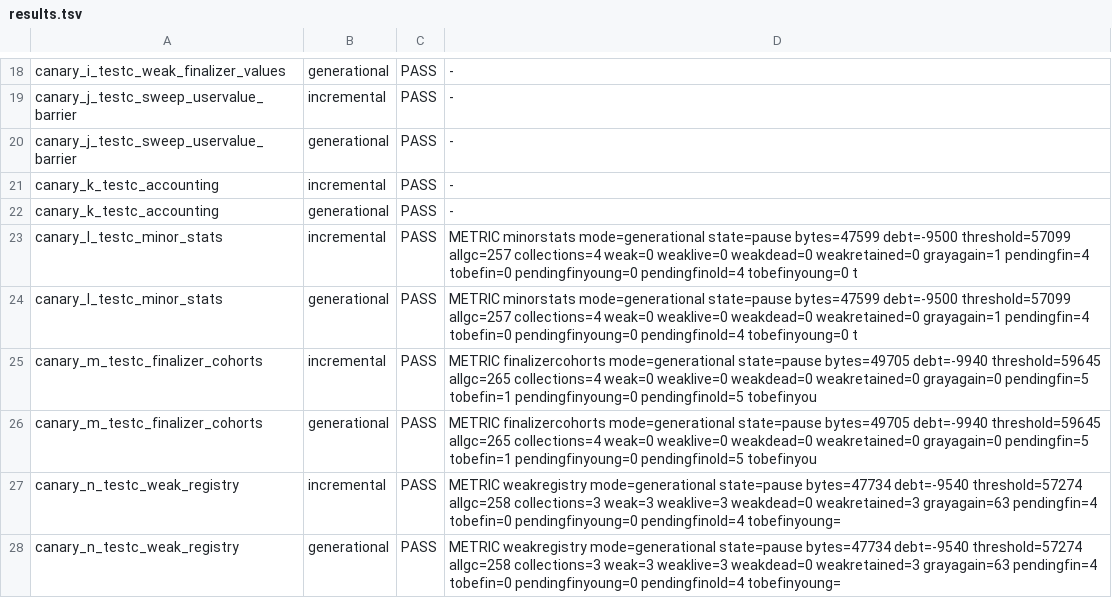
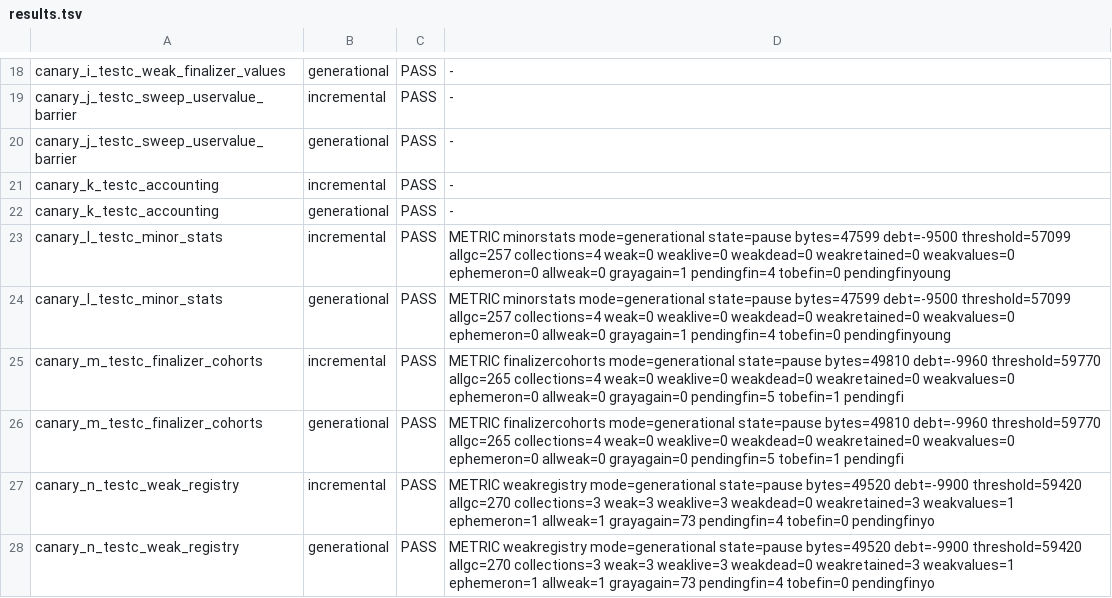
Before and after one commit to ianm199/lua-rs-port, a TSV file: harness/canaries/gc/results.tsv, drawn as a sheet; only a part is shown, gaps mark what is left out.

Commit message:
gc: split weak registry cohorts

```diff
--- a/harness/canaries/gc/results.tsv
+++ b/harness/canaries/gc/results.tsv
@@ -22,7 +22,7 @@ canary_k_testc_accounting	incremental	PASS	-
 canary_k_testc_accounting	generational	PASS	-
-canary_l_testc_minor_stats	incremental	PASS	METRIC minorstats mode=generational state=pause bytes=47599 debt=-9500 threshold=57099 allgc=257 collections=4 weak=0 weaklive=0 weakdead=0 weakretained=0 grayagain=1 pendingfin=4 tobefin=0 pendingfinyoung=0 pendingfinold=4 tobefinyoung=0 t
-canary_l_testc_minor_stats	generational	PASS	METRIC minorstats mode=generational state=pause bytes=47599 debt=-9500 threshold=57099 allgc=257 collections=4 weak=0 weaklive=0 weakdead=0 weakretained=0 grayagain=1 pendingfin=4 tobefin=0 pendingfinyoung=0 pendingfinold=4 tobefinyoung=0 t
-canary_m_testc_finalizer_cohorts	incremental	PASS	METRIC finalizercohorts mode=generational state=pause bytes=49705 debt=-9940 threshold=59645 allgc=265 collections=4 weak=0 weaklive=0 weakdead=0 weakretained=0 grayagain=0 pendingfin=5 tobefin=1 pendingfinyoung=0 pendingfinold=5 tobefinyou
-canary_m_testc_finalizer_cohorts	generational	PASS	METRIC finalizercohorts mode=generational state=pause bytes=49705 debt=-9940 threshold=59645 allgc=265 collections=4 weak=0 weaklive=0 weakdead=0 weakretained=0 grayagain=0 pendingfin=5 tobefin=1 pendingfinyoung=0 pendingfinold=5 tobefinyou
-canary_n_testc_weak_registry	incremental	PASS	METRIC weakregistry mode=generational state=pause bytes=47734 debt=-9540 threshold=57274 allgc=258 collections=3 weak=3 weaklive=3 weakdead=0 weakretained=3 grayagain=63 pendingfin=4 tobefin=0 pendingfinyoung=0 pendingfinold=4 tobefinyoung=
-canary_n_testc_weak_registry	generational	PASS	METRIC weakregistry mode=generational state=pause bytes=47734 debt=-9540 threshold=57274 allgc=258 collections=3 weak=3 weaklive=3 weakdead=0 weakretained=3 grayagain=63 pendingfin=4 tobefin=0 pendingfinyoung=0 pendingfinold=4 tobefinyoung=
+canary_l_testc_minor_stats	incremental	PASS	METRIC minorstats mode=generational state=pause bytes=47599 debt=-9500 threshold=57099 allgc=257 collections=4 weak=0 weaklive=0 weakdead=0 weakretained=0 weakvalues=0 ephemeron=0 allweak=0 grayagain=1 pendingfin=4 tobefin=0 pendingfinyoung
+canary_l_testc_minor_stats	generational	PASS	METRIC minorstats mode=generational state=pause bytes=47599 debt=-9500 threshold=57099 allgc=257 collections=4 weak=0 weaklive=0 weakdead=0 weakretained=0 weakvalues=0 ephemeron=0 allweak=0 grayagain=1 pendingfin=4 tobefin=0 pendingfinyoung
+canary_m_testc_finalizer_cohorts	incremental	PASS	METRIC finalizercohorts mode=generational state=pause bytes=49810 debt=-9960 threshold=59770 allgc=265 collections=4 weak=0 weaklive=0 weakdead=0 weakretained=0 weakvalues=0 ephemeron=0 allweak=0 grayagain=0 pendingfin=5 tobefin=1 pendingfi
+canary_m_testc_finalizer_cohorts	generational	PASS	METRIC finalizercohorts mode=generational state=pause bytes=49810 debt=-9960 threshold=59770 allgc=265 collections=4 weak=0 weaklive=0 weakdead=0 weakretained=0 weakvalues=0 ephemeron=0 allweak=0 grayagain=0 pendingfin=5 tobefin=1 pendingfi
+canary_n_testc_weak_registry	incremental	PASS	METRIC weakregistry mode=generational state=pause bytes=49520 debt=-9900 threshold=59420 allgc=270 collections=3 weak=3 weaklive=3 weakdead=0 weakretained=3 weakvalues=1 ephemeron=1 allweak=1 grayagain=73 pendingfin=4 tobefin=0 pendingfinyo
+canary_n_testc_weak_registry	generational	PASS	METRIC weakregistry mode=generational state=pause bytes=49520 debt=-9900 threshold=59420 allgc=270 collections=3 weak=3 weaklive=3 weakdead=0 weakretained=3 weakvalues=1 ephemeron=1 allweak=1 grayagain=73 pendingfin=4 tobefin=0 pendingfinyo
```
Also changed, not shown: 13 other files.
